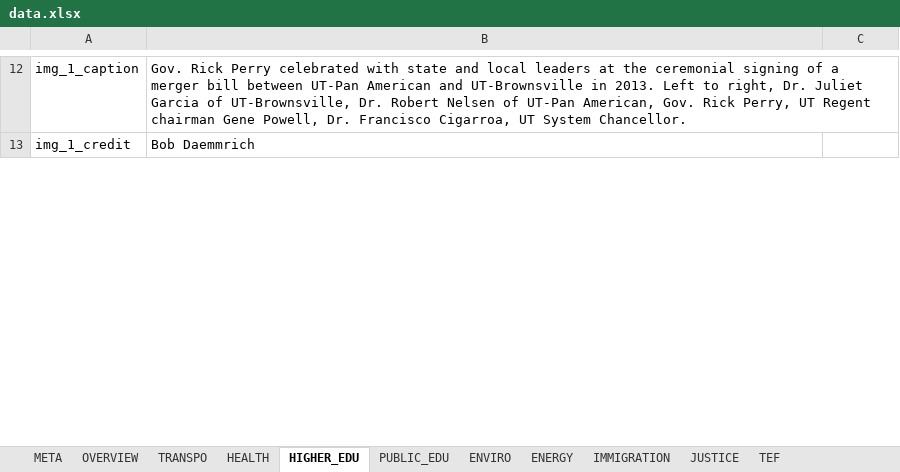
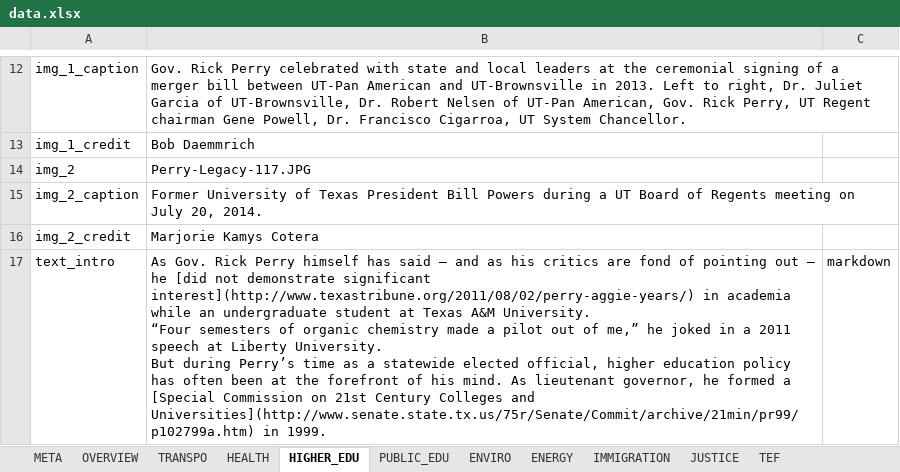
Before and after one commit to texastribune/perry-legacy, an Excel workbook: data.xlsx, sheet HIGHER_EDU, drawn as a sheet; only a part is shown, gaps mark what is left out; values as stored, in another font and other column widths than the file's, no borders; charts and pictures not drawn; ↵ is a line break in a cell; the diff covers the shown part only; the diff names each change by its address in the sheet, - before the commit and + after, or states it on an @@ line.

```diff
--- a/data.xlsx (sheet HIGHER_EDU)
+++ b/data.xlsx (sheet HIGHER_EDU)
+row 14: img_2 | Perry-Legacy-117.JPG
+row 15: img_2_caption | Former University of Texas President Bill Powers during a UT Board of Regents meeting on July 20, 2014.
+row 16: img_2_credit | Marjorie Kamys Cotera
+row 17: text_intro | As Gov. Rick Perry himself has said — and as his critics are fond of pointing out — he [did not demonstrate significant interest](http://www.texastribune.org/2011/08/02/perry-aggie-years/) in academia while an undergraduate student at Texas A&M University. ↵ “Four semesters of organic chemistry made a pilot out of me,” he joked in a 2011 speech at Liberty University. ↵ But during Perry’s time as a statewide elected official, higher education policy has often been at the forefront of his mind. As lieutenant governor, he formed a [Special Commission on 21st Century Colleges and Universities](http://www.senate.state.tx.us/75r/Senate/Commit/archive/21min/pr99/p102799a.htm) in 1999. | markdown
```
Also changed, not shown: 8 added rows and 8 edited cells elsewhere in this sheet, sheet ENVIRO, sheet PUBLIC_EDU, sheet OVERVIEW, sheet ENERGY, 15 other files.
